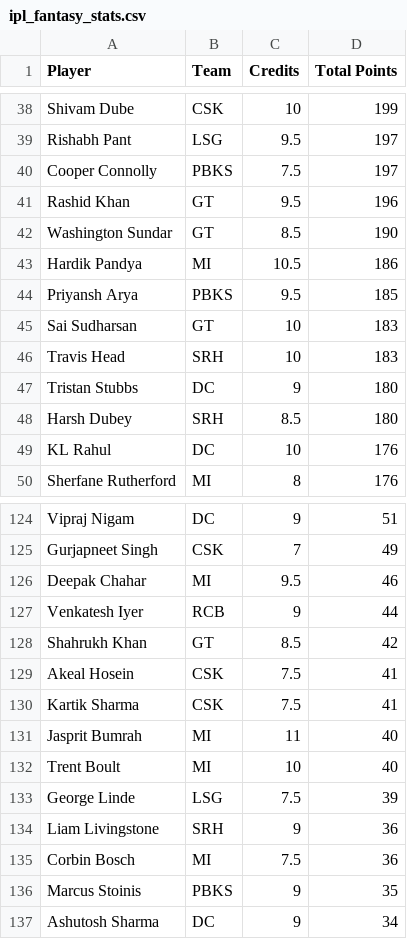
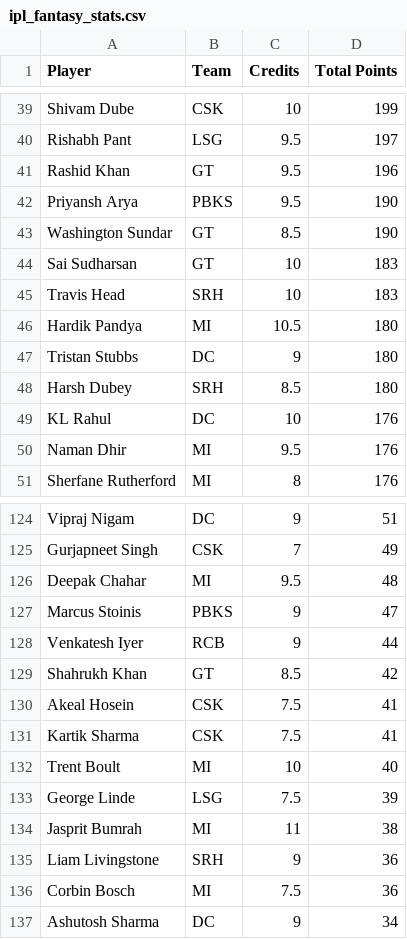
Before and after one commit to Malyala-Meghamsh/ipl-fantasy-league, a CSV file: ipl_fantasy_stats.csv, drawn as a sheet; only a part is shown, gaps mark what is left out; the diff covers the shown part only.

```diff
--- a/ipl_fantasy_stats.csv
+++ b/ipl_fantasy_stats.csv
@@ -39,9 +40,8 @@ Shivam Dube,CSK,10,199
 Rishabh Pant,LSG,9.5,197
-Cooper Connolly,PBKS,7.5,197
 Rashid Khan,GT,9.5,196
+Priyansh Arya,PBKS,9.5,190
 Washington Sundar,GT,8.5,190
-Hardik Pandya,MI,10.5,186
-Priyansh Arya,PBKS,9.5,185
 Sai Sudharsan,GT,10,183
 Travis Head,SRH,10,183
+Hardik Pandya,MI,10.5,180
 Tristan Stubbs,DC,9,180
@@ -49,2 +49,3 @@ Harsh Dubey,SRH,8.5,180
 KL Rahul,DC,10,176
+Naman Dhir,MI,9.5,176
 Sherfane Rutherford,MI,8,176
@@ -125,3 +125,4 @@ Vipraj Nigam,DC,9,51
 Gurjapneet Singh,CSK,7,49
-Deepak Chahar,MI,9.5,46
+Deepak Chahar,MI,9.5,48
+Marcus Stoinis,PBKS,9,47
 Venkatesh Iyer,RCB,9,44
@@ -130,8 +131,7 @@ Akeal Hosein,CSK,7.5,41
 Kartik Sharma,CSK,7.5,41
-Jasprit Bumrah,MI,11,40
 Trent Boult,MI,10,40
 George Linde,LSG,7.5,39
+Jasprit Bumrah,MI,11,38
 Liam Livingstone,SRH,9,36
 Corbin Bosch,MI,7.5,36
-Marcus Stoinis,PBKS,9,35
 Ashutosh Sharma,DC,9,34
```
Also changed, not shown: 5 added rows, 5 removed rows and 2 edited cells elsewhere in this file, ipl_fantasy_stats_2026-04-16.csv, ranking_history.csv, 1 other file.
